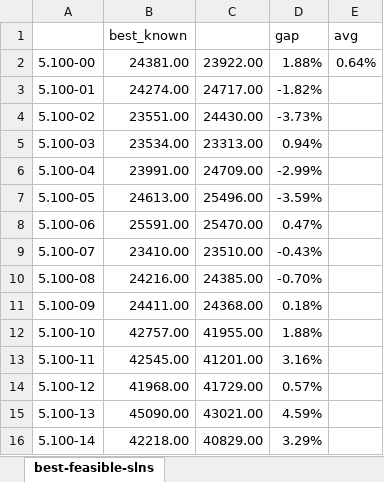
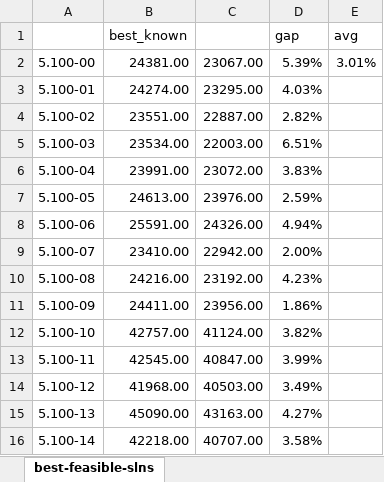
Before and after one commit to Xinrt/UNNC_AIM_PSO, an Excel workbook: gap calculate.xlsx, sheet best-feasible-slns, drawn as a sheet; only a part is shown; values as stored, in another font and other column widths than the file's, no borders; the diff covers the shown part only; the diff names each change by its address in the sheet, - before the commit and + after, or states it on an @@ line.

Commit message:
refactor: remove vns and best descent

```diff
--- a/gap calculate.xlsx (sheet best-feasible-slns)
+++ b/gap calculate.xlsx (sheet best-feasible-slns)
-C2: 23922.00
+C2: 23067.00
-D2 (gap): 1.88%
+D2 (gap): 5.39%
-E2 (avg): 0.64%
+E2 (avg): 3.01%
-C3: 24717.00
+C3: 23295.00
-D3 (gap): -1.82%
+D3 (gap): 4.03%
-C4: 24430.00
+C4: 22887.00
-D4 (gap): -3.73%
+D4 (gap): 2.82%
-C5: 23313.00
+C5: 22003.00
-D5 (gap): 0.94%
+D5 (gap): 6.51%
-C6: 24709.00
+C6: 23072.00
-D6 (gap): -2.99%
+D6 (gap): 3.83%
-C7: 25496.00
+C7: 23976.00
-D7 (gap): -3.59%
+D7 (gap): 2.59%
-C8: 25470.00
+C8: 24326.00
-D8 (gap): 0.47%
+D8 (gap): 4.94%
-C9: 23510.00
+C9: 22942.00
-D9 (gap): -0.43%
+D9 (gap): 2.00%
-C10: 24385.00
+C10: 23192.00
-D10 (gap): -0.70%
+D10 (gap): 4.23%
-C11: 24368.00
+C11: 23956.00
-D11 (gap): 0.18%
+D11 (gap): 1.86%
-C12: 41955.00
+C12: 41124.00
-D12 (gap): 1.88%
+D12 (gap): 3.82%
-C13: 41201.00
+C13: 40847.00
-D13 (gap): 3.16%
+D13 (gap): 3.99%
-C14: 41729.00
+C14: 40503.00
-D14 (gap): 0.57%
+D14 (gap): 3.49%
-C15: 43021.00
+C15: 43163.00
-D15 (gap): 4.59%
+D15 (gap): 4.27%
-C16: 40829.00
+C16: 40707.00
-D16 (gap): 3.29%
+D16 (gap): 3.58%
```
Also changed, not shown: 30 edited cells elsewhere in this sheet, 2 other files.
